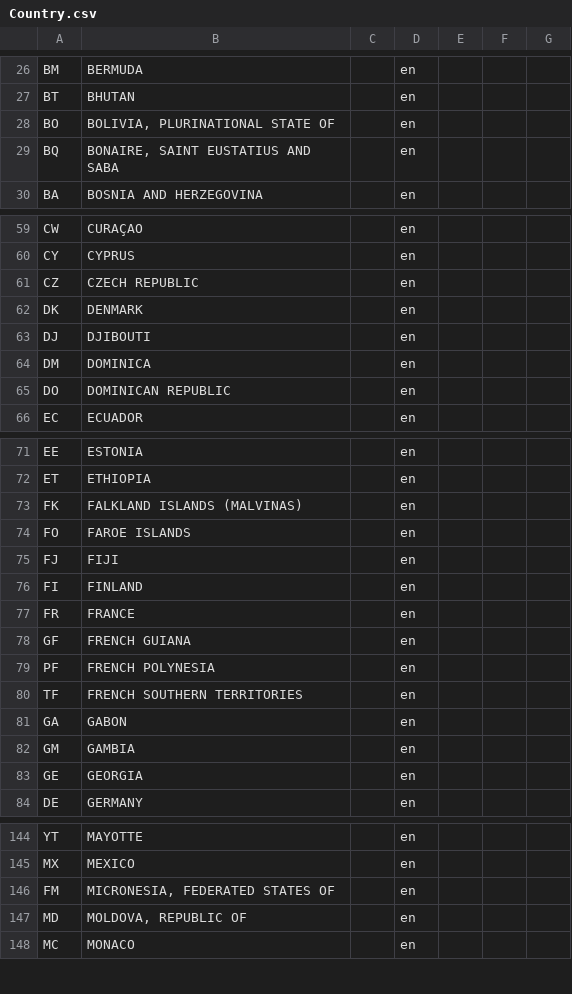
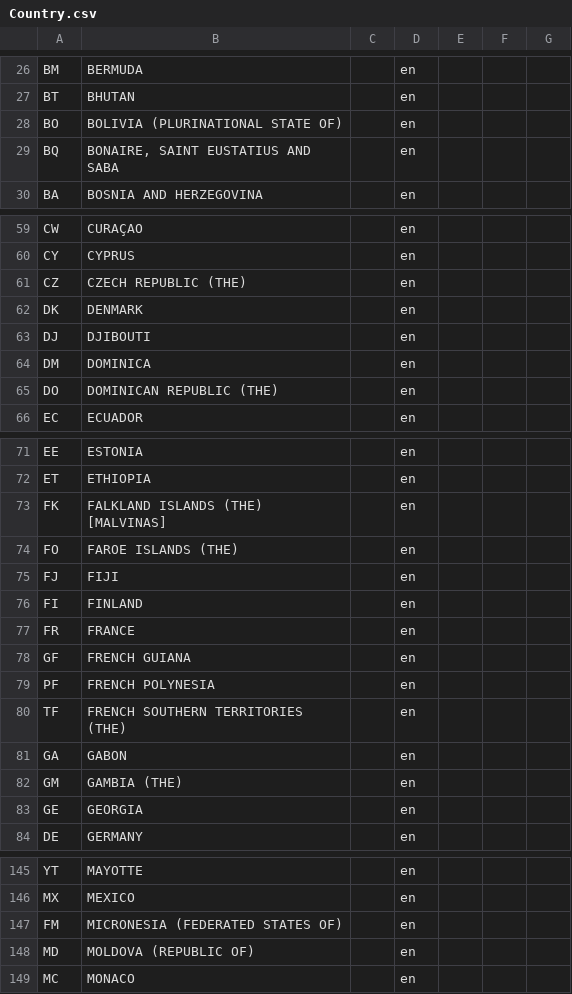
Before and after one commit to IATI/IATI-Query-Builder, a CSV file: codelists/Country.csv, drawn as a sheet; only a part is shown, gaps mark what is left out; the diff covers the shown part only.

```diff
--- a/codelists/Country.csv
+++ b/codelists/Country.csv
@@ -27,3 +27,3 @@ BM,BERMUDA,,en,,,
 BT,BHUTAN,,en,,,
-BO,"BOLIVIA, PLURINATIONAL STATE OF",,en,,,
+BO,BOLIVIA (PLURINATIONAL STATE OF),,en,,,
 BQ,"BONAIRE, SAINT EUSTATIUS AND SABA",,en,,,
@@ -60,3 +60,3 @@ CW,CURAÇAO,,en,,,
 CY,CYPRUS,,en,,,
-CZ,CZECH REPUBLIC,,en,,,
+CZ,CZECH REPUBLIC (THE),,en,,,
 DK,DENMARK,,en,,,
@@ -64,3 +64,3 @@ DJ,DJIBOUTI,,en,,,
 DM,DOMINICA,,en,,,
-DO,DOMINICAN REPUBLIC,,en,,,
+DO,DOMINICAN REPUBLIC (THE),,en,,,
 EC,ECUADOR,,en,,,
@@ -72,4 +72,4 @@ EE,ESTONIA,,en,,,
 ET,ETHIOPIA,,en,,,
-FK,FALKLAND ISLANDS (MALVINAS),,en,,,
-FO,FAROE ISLANDS,,en,,,
+FK,FALKLAND ISLANDS (THE) [MALVINAS],,en,,,
+FO,FAROE ISLANDS (THE),,en,,,
 FJ,FIJI,,en,,,
@@ -79,5 +79,5 @@ GF,FRENCH GUIANA,,en,,,
 PF,FRENCH POLYNESIA,,en,,,
-TF,FRENCH SOUTHERN TERRITORIES,,en,,,
+TF,FRENCH SOUTHERN TERRITORIES (THE),,en,,,
 GA,GABON,,en,,,
-GM,GAMBIA,,en,,,
+GM,GAMBIA (THE),,en,,,
 GE,GEORGIA,,en,,,
@@ -145,4 +146,4 @@ YT,MAYOTTE,,en,,,
 MX,MEXICO,,en,,,
-FM,"MICRONESIA, FEDERATED STATES OF",,en,,,
-MD,"MOLDOVA, REPUBLIC OF",,en,,,
+FM,MICRONESIA (FEDERATED STATES OF),,en,,,
+MD,MOLDOVA (REPUBLIC OF),,en,,,
 MC,MONACO,,en,,,
```
Also changed, not shown: 1 added row and 30 edited cells elsewhere in this file, codelists/Region.csv, codelists/Sector.csv.
